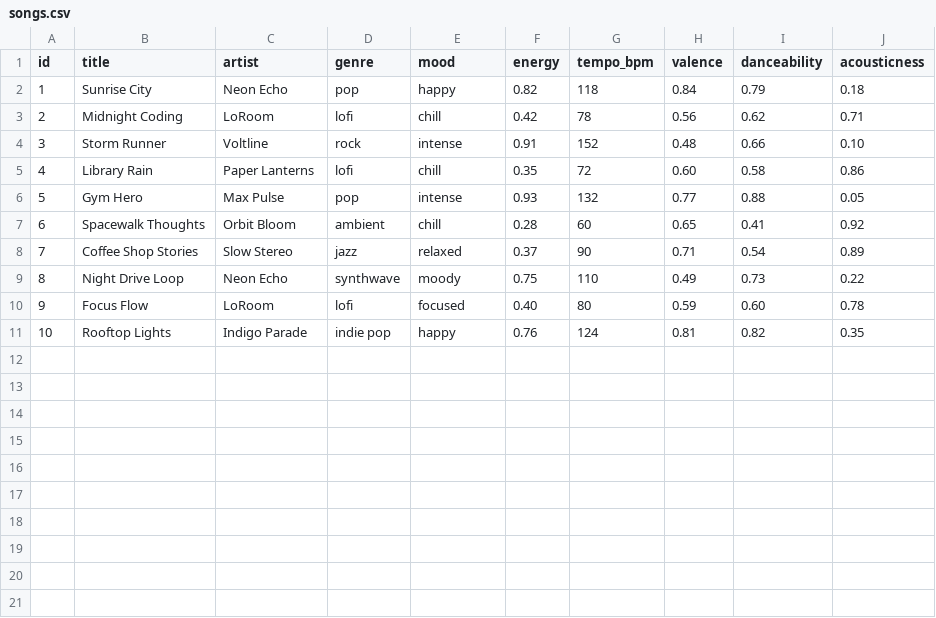
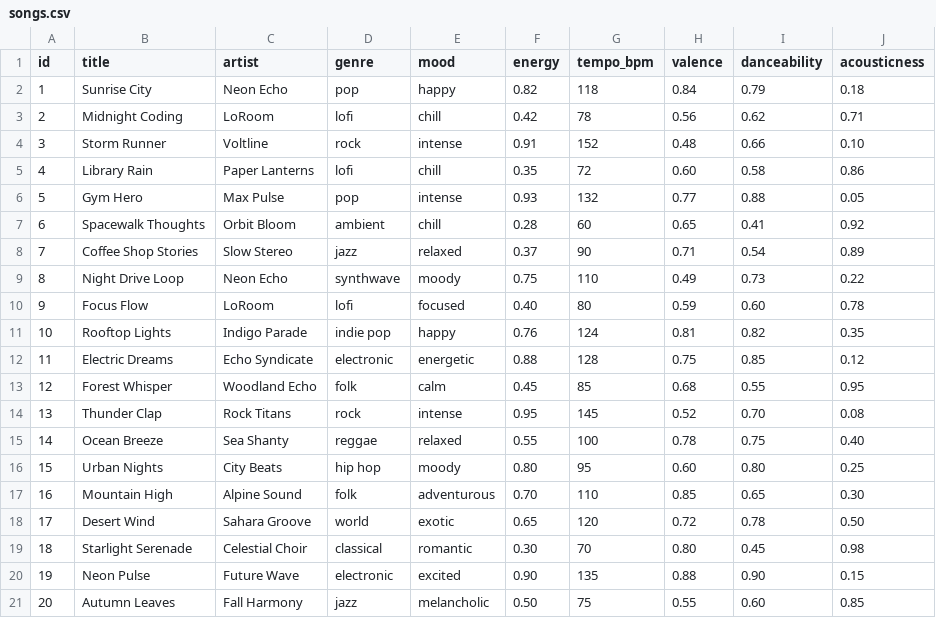
Before and after one commit to shibirahul/ai110-module3show-musicrecommendersimulation-starter, a CSV file: data/songs.csv, drawn as a sheet.

Commit message:
Phase 2: Expand dataset with diverse songs and document algorithm recipe

```diff
--- a/data/songs.csv
+++ b/data/songs.csv
@@ -11 +11,11 @@ id,title,artist,genre,mood,energy,tempo_bpm,valence,danceability,acousticness
 10,Rooftop Lights,Indigo Parade,indie pop,happy,0.76,124,0.81,0.82,0.35
+11,Electric Dreams,Echo Syndicate,electronic,energetic,0.88,128,0.75,0.85,0.12
+12,Forest Whisper,Woodland Echo,folk,calm,0.45,85,0.68,0.55,0.95
+13,Thunder Clap,Rock Titans,rock,intense,0.95,145,0.52,0.70,0.08
+14,Ocean Breeze,Sea Shanty,reggae,relaxed,0.55,100,0.78,0.75,0.40
+15,Urban Nights,City Beats,hip hop,moody,0.80,95,0.60,0.80,0.25
+16,Mountain High,Alpine Sound,folk,adventurous,0.70,110,0.85,0.65,0.30
+17,Desert Wind,Sahara Groove,world,exotic,0.65,120,0.72,0.78,0.50
+18,Starlight Serenade,Celestial Choir,classical,romantic,0.30,70,0.80,0.45,0.98
+19,Neon Pulse,Future Wave,electronic,excited,0.90,135,0.88,0.90,0.15
+20,Autumn Leaves,Fall Harmony,jazz,melancholic,0.50,75,0.55,0.60,0.85
```
Also changed, not shown: 1 other file.
